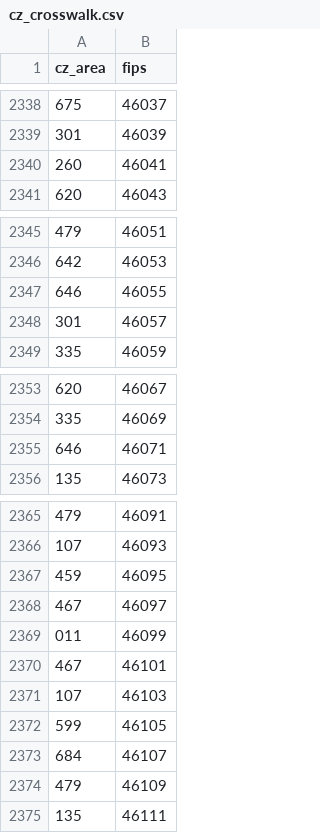
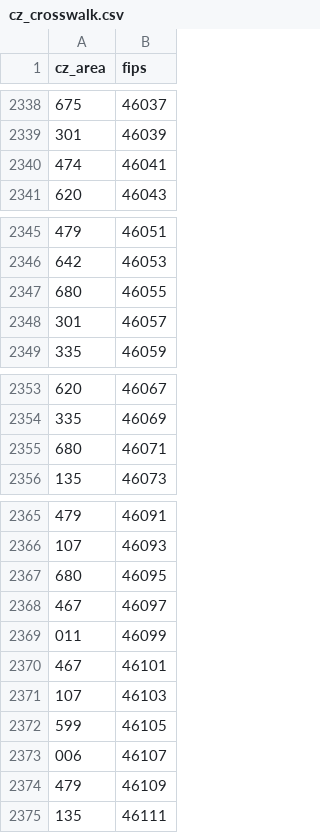
Before and after one commit to reasner/cfs_cz_shapefile_and_distances, a CSV file: cz00/cz_crosswalk.csv, drawn as a sheet; only a part is shown, gaps mark what is left out; the diff covers the shown part only.

```diff
--- a/cz00/cz_crosswalk.csv
+++ b/cz00/cz_crosswalk.csv
@@ -2339,3 +2339,3 @@ cz_area,fips
 301,46039
-260,46041
+474,46041
 620,46043
@@ -2346,3 +2346,3 @@ cz_area,fips
 642,46053
-646,46055
+680,46055
 301,46057
@@ -2354,3 +2354,3 @@ cz_area,fips
 335,46069
-646,46071
+680,46071
 135,46073
@@ -2366,3 +2366,3 @@ cz_area,fips
 107,46093
-459,46095
+680,46095
 467,46097
@@ -2372,3 +2372,3 @@ cz_area,fips
 599,46105
-684,46107
+006,46107
 479,46109
```
Also changed, not shown: 20 edited cells elsewhere in this file, 7 other files.
